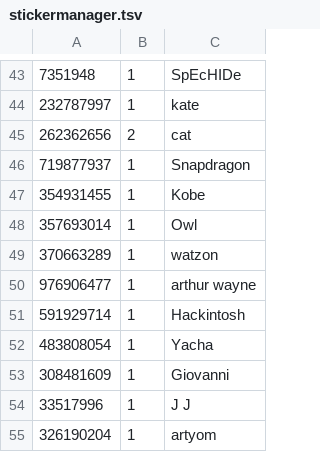
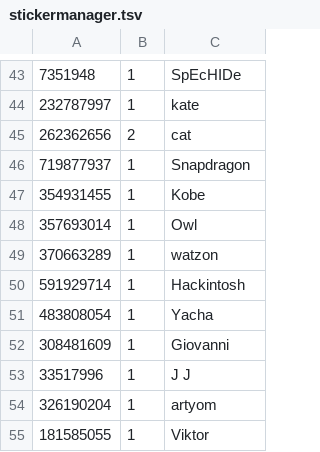
Before and after one commit to Lonami/TelethonianBotExt, a TSV file: stickermanager.tsv, drawn as a sheet; only a part is shown, gaps mark what is left out; the shorter side is filled out with more unchanged rows; the diff names each change by its address in the sheet, - before the commit and + after, or states it on an @@ line.

Commit message:
Remove arthur wayne's old account

```diff
--- a/stickermanager.tsv
+++ b/stickermanager.tsv
-row 50: 976906477 | 1 | arthur wayne
```
